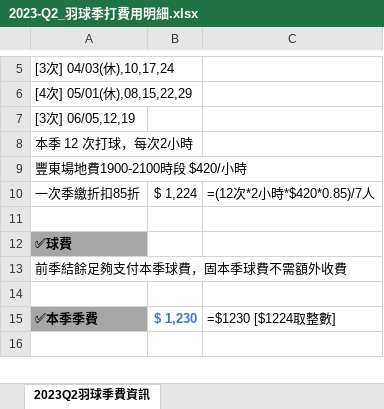
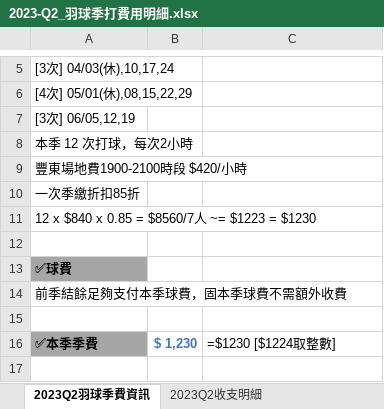
Before and after one commit to ywjheng/badminton-fee-monday, an Excel workbook: 2023_Q2/2023-Q2_羽球季打費用明細.xlsx, sheet 2023Q2羽球季費資訊, drawn as a sheet; only a part is shown, gaps mark what is left out; values as stored, in another font and other column widths than the file's, no borders; the diff names each change by its address in the sheet, - before the commit and + after, or states it on an @@ line.

```diff
--- a/2023_Q2/2023-Q2_羽球季打費用明細.xlsx (sheet 2023Q2羽球季費資訊)
+++ b/2023_Q2/2023-Q2_羽球季打費用明細.xlsx (sheet 2023Q2羽球季費資訊)
+sheet tab: 2023Q2收支明細
-B10: $ 1,224
+B10: (empty)
-C10: =(12次*2小時*$420*0.85)/7人
+C10: (empty)
+row 11: 12 x $840 x 0.85 = $8560/7人 ~= $1223 = $1230
```
Also changed, not shown: 2023_Q1/2023-Q1_羽球季打費用明細.xlsx, 3 other files.
